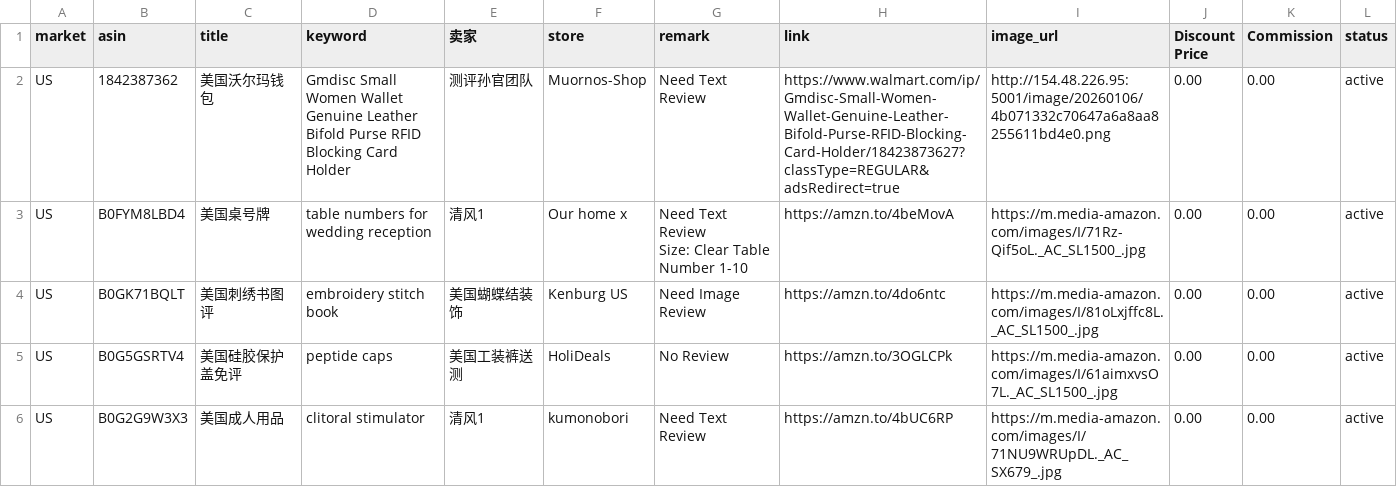
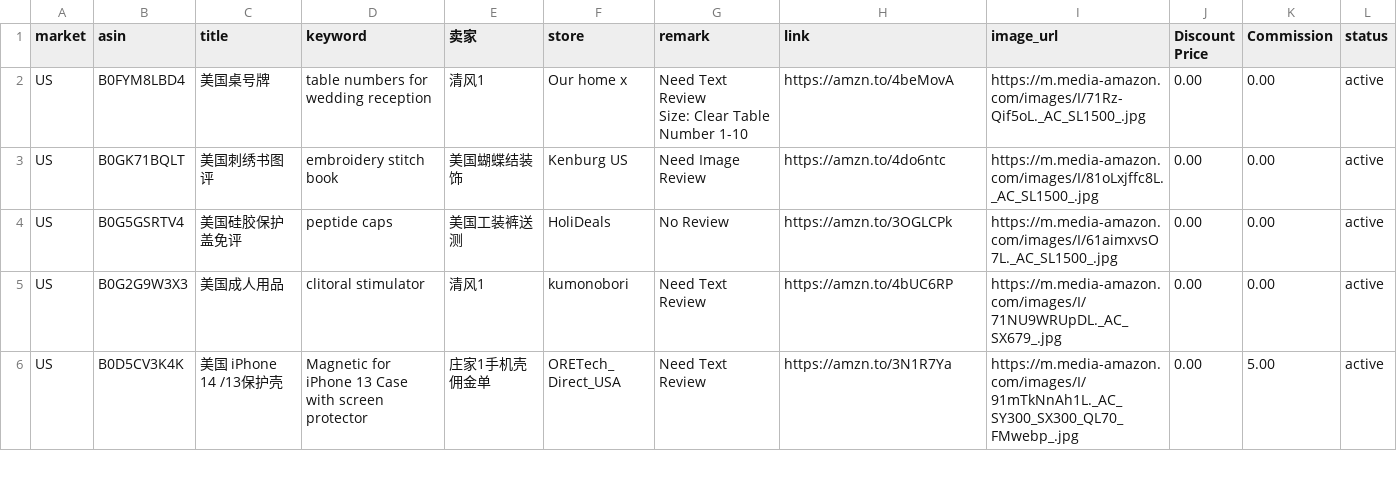
Before and after one commit to dalemy-1/us, a CSV file: us.csv, drawn as a sheet; only a part is shown; the shorter side is filled out with more unchanged rows.

```diff
--- a/us.csv
+++ b/us.csv
@@ -1,3 +1,2 @@
 market,asin,title,keyword,卖家,store,remark,link,image_url,Discount Price,Commission,status
-US,1842387362,美国沃尔玛钱包,Gmdisc Small Women Wallet Genuine Leather Bifold Purse RFID Blocking Card Holder,测评孙官团队,Muornos-Shop,Need Text Review,https://www.walmart.com/ip/Gmdisc-Small-Women-Wallet-Genuine-Leather-Bifold-Purse-RFID-Blocking-Card-Holder/18423873627?classType=REGULAR&adsRedirect=true,http://154.48.226.95:5001/image/20260106/4b071332c70647a6a8aa8255611bd4e0.png,0.00,0.00,active
 US,B0FYM8LBD4,美国桌号牌,table numbers for wedding reception,清风1,Our home x,"Need Text Review
```
Also changed, not shown: de.csv, fr.csv.
